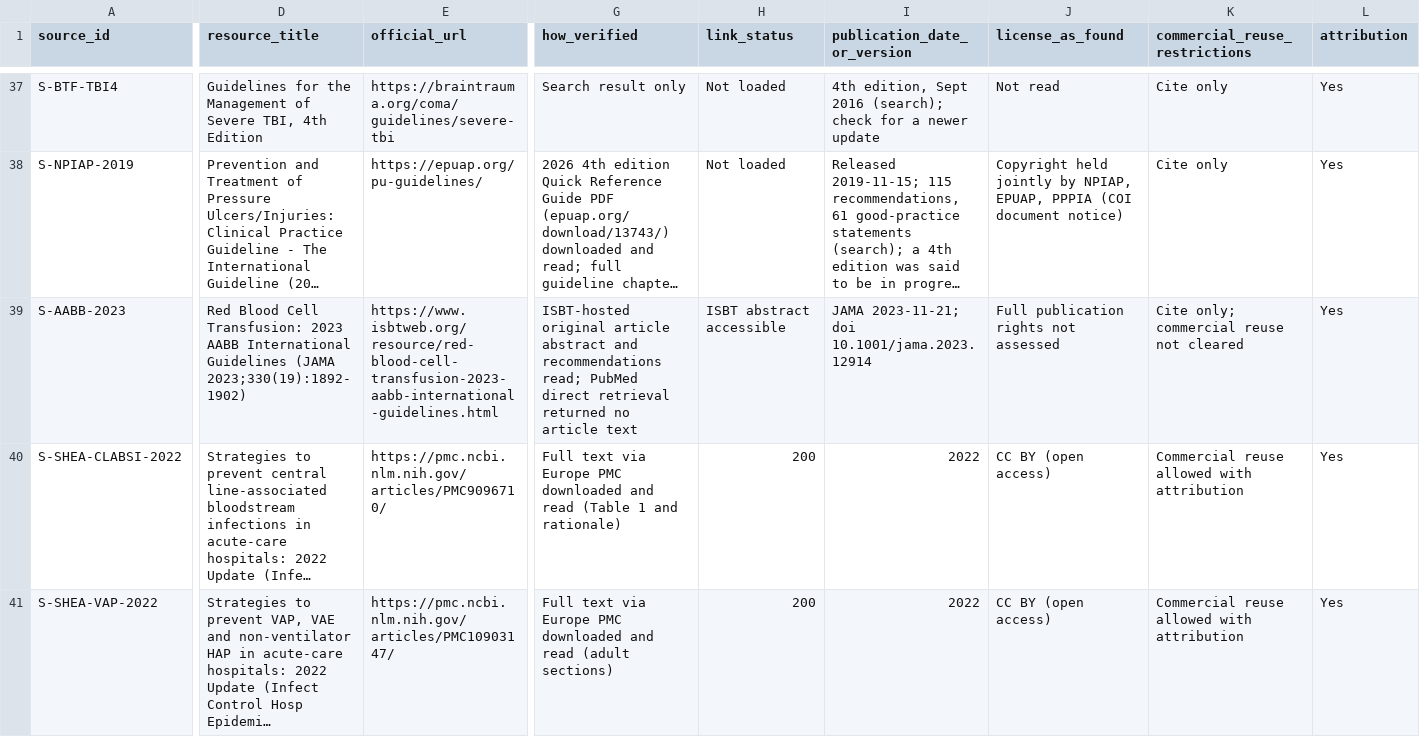
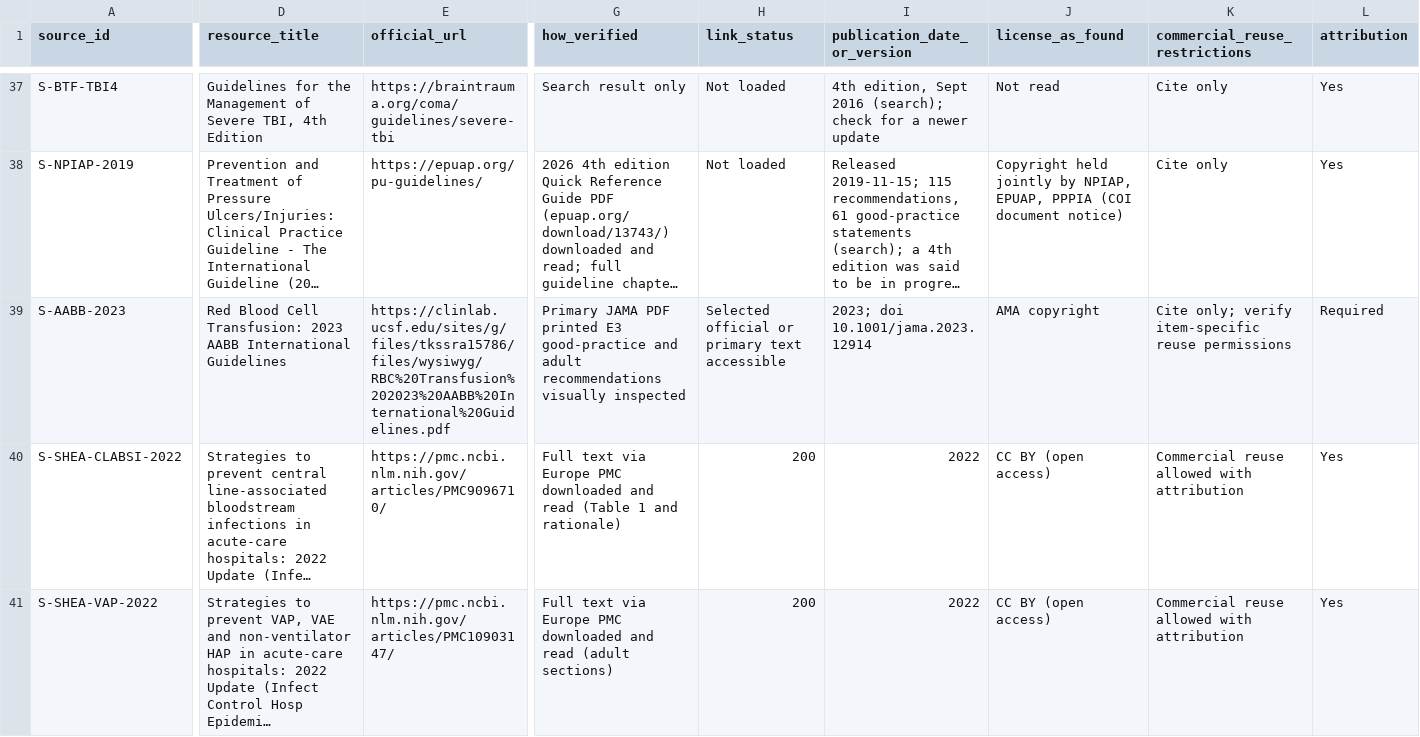
Before and after one commit to Awzy9/icu-nursing, a CSV file: sources/source_register.csv, drawn as a sheet; only a part is shown, gaps mark what is left out; long unchanged cells end in …; the diff covers the shown part only; the diff names each change by its address in the sheet, - before the commit and + after, or states it on an @@ line.

Commit message:
fix(evidence): reconcile medication transfusion and alarm sources (9/9)

```diff
--- a/sources/source_register.csv
+++ b/sources/source_register.csv
-D39 (resource_title): …International Guidelines (JAMA 2023;330(19):1892-1902)
+D39 (resource_title): …International Guidelines
-E39 (official_url): https://www.isbtweb.org/resource/red-blood-cell-transfusion-2023-aabb-international-guidelines.html
+E39 (official_url): https://clinlab.ucsf.edu/sites/g/files/tkssra15786/files/wysiwyg/RBC%20Transfusion%202023%20AABB%20International%20Guidelines.pdf
-G39 (how_verified): ISBT-hosted original article abstract and recommendations read; PubMed direct retrieval returned no article text
+G39 (how_verified): Primary JAMA PDF printed E3 good-practice and adult recommendations visually inspected
-H39 (link_status): ISBT abstract accessible
+H39 (link_status): Selected official or primary text accessible
-I39 (publication_date_or_version): JAMA 2023-11-21; doi 10.1001/jama.2023.12914
+I39 (publication_date_or_version): 2023; doi 10.1001/jama.2023.12914
-J39 (license_as_found): Full publication rights not assessed
+J39 (license_as_found): AMA copyright
-K39 (commercial_reuse_restrictions): Cite only; commercial reuse not cleared
+K39 (commercial_reuse_restrictions): Cite only; verify item-specific reuse permissions
-L39 (attribution): Yes
+L39 (attribution): Required
```
Also changed, not shown: 2 added rows and 37 edited cells elsewhere in this file.
